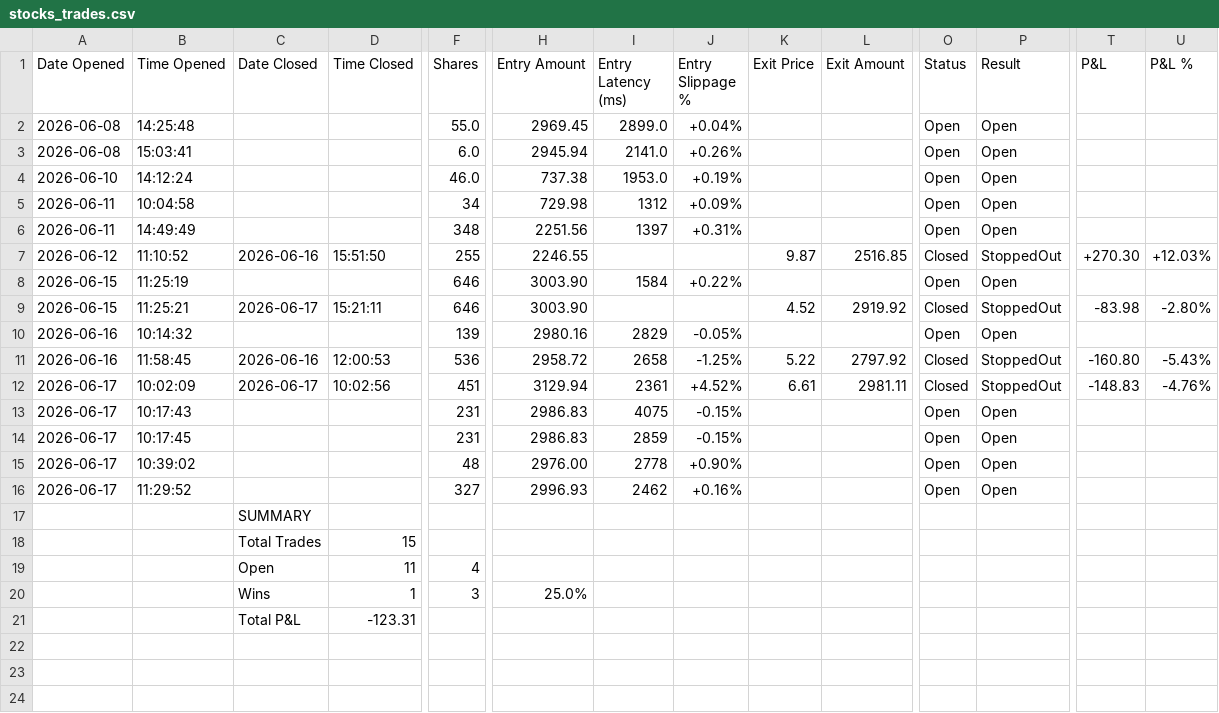
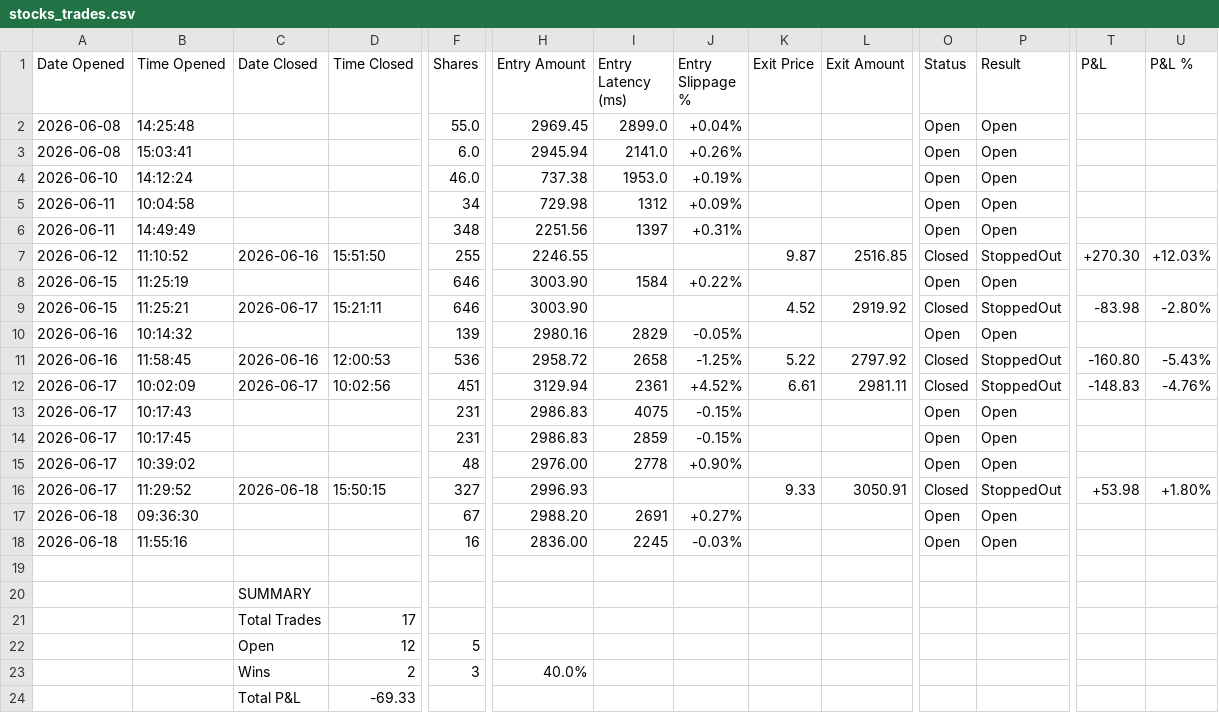
Before and after one commit to SimosProjects/Vela, a CSV file: trades/stocks_trades.csv, drawn as a sheet; only a part is shown, gaps mark what is left out; addresses are those after the commit; rows hold the shown columns only; the diff names each change by its address in the sheet, - before the commit and + after, or states it on an @@ line.

```diff
--- a/trades/stocks_trades.csv
+++ b/trades/stocks_trades.csv
-C16 (Date Closed): (empty)
+C16 (Date Closed): 2026-06-18
-D16 (Time Closed): (empty)
+D16 (Time Closed): 15:50:15
-I16 (Entry Latency (ms)): 2462
+I16 (Entry Latency (ms)): (empty)
-J16 (Entry Slippage %): +0.16%
+J16 (Entry Slippage %): (empty)
-K16 (Exit Price): (empty)
+K16 (Exit Price): 9.33
-L16 (Exit Amount): (empty)
+L16 (Exit Amount): 3050.91
-O16 (Status): Open
+O16 (Status): Closed
-P16 (Result): Open
+P16 (Result): StoppedOut
-T16 (P&L): (empty)
+T16 (P&L): +53.98
-U16 (P&L %): (empty)
+U16 (P&L %): +1.80%
+row 17: 2026-06-18 | 09:36:30 |  |  | 67 | 2988.20 | 2691 | +0.27% |  |  | Open | Open
+row 18: 2026-06-18 | 11:55:16 |  |  | 16 | 2836.00 | 2245 | -0.03% |  |  | Open | Open
+row 19: (empty)
-D21 (Time Closed): 15
+D21 (Time Closed): 17
-D22 (Time Closed): 11
+D22 (Time Closed): 12
-F22 (Shares): 4
+F22 (Shares): 5
-D23 (Time Closed): 1
+D23 (Time Closed): 2
-H23 (Entry Amount): 25.0%
+H23 (Entry Amount): 40.0%
-D24 (Time Closed): -123.31
+D24 (Time Closed): -69.33
```
Also changed, not shown: trades/market_conditions.csv, trades/options_trades.csv, 7 other files.
